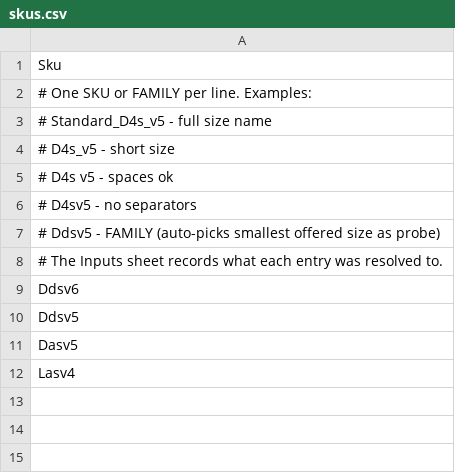
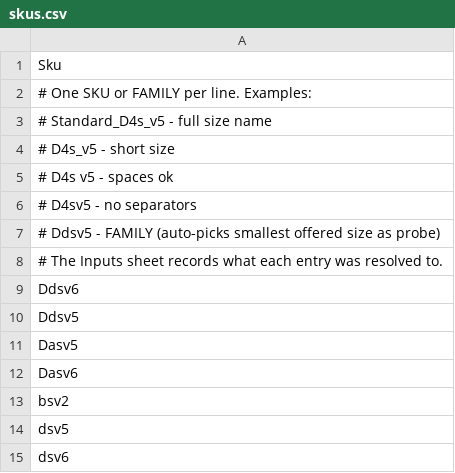
Before and after one commit to MS-mikeo/QuotaRecon, a CSV file: templates/skus.csv, drawn as a sheet.

Commit message:
feat: VM inventory via Resource Graph, QuotaGroups auto-discovery, provider-registration check, Note column

```diff
--- a/templates/skus.csv
+++ b/templates/skus.csv
@@ -11,2 +11,5 @@ Ddsv5
 Dasv5
-Lasv4
+Dasv6
+bsv2
+dsv5
+dsv6
```
Also changed, not shown: 7 other files.
